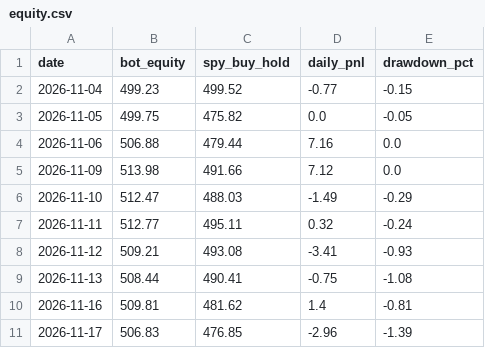
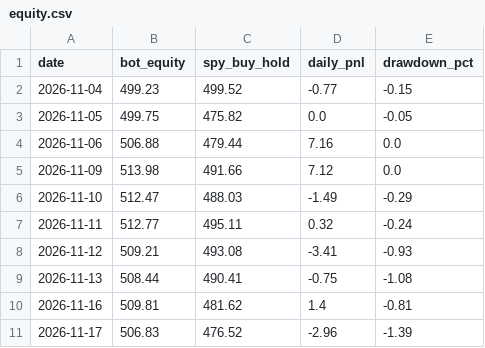
Before and after one commit to TheutzuBosu/theo-trading-bot, a CSV file: state/equity.csv, drawn as a sheet.

Commit message:
chore(state): actualizare equity.csv

```diff
--- a/state/equity.csv
+++ b/state/equity.csv
@@ -10,2 +10,2 @@ date,bot_equity,spy_buy_hold,daily_pnl,drawdown_pct
 2026-11-16,509.81,481.62,1.4,-0.81
-2026-11-17,506.83,476.85,-2.96,-1.39
+2026-11-17,506.83,476.52,-2.96,-1.39
```
